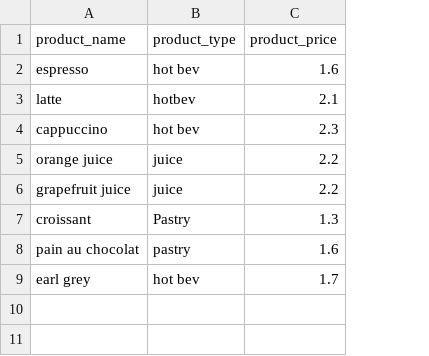
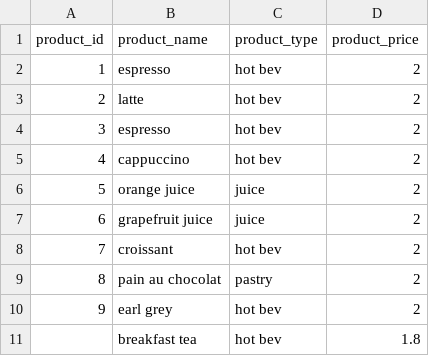
Before and after one commit to morphy418/mini-project, a CSV file: data/products.csv, drawn as a sheet; addresses are those after the commit; the diff names each change by its address in the sheet, - before the commit and + after, or states it on an @@ line.

```diff
--- a/data/products.csv
+++ b/data/products.csv
+column A (product_id), rows 2-3: 1 | 2; rows 5-10: 4 | 5 | 6 | 7 | 8 | 9
-D2 (product_price): 1.6
+D2 (product_price): 2
-C3 (product_type): hotbev
+C3 (product_type): hot bev
-D3 (product_price): 2.1
+D3 (product_price): 2
+row 4: 3 | espresso | hot bev | 2
-D5 (product_price): 2.3
+D5 (product_price): 2
-D6:D7 (product_price): 2.2
+D6:D7 (product_price): 2
-C8 (product_type): Pastry
+C8 (product_type): hot bev
-D8 (product_price): 1.3
+D8 (product_price): 2
-D9 (product_price): 1.6
+D9 (product_price): 2
-D10 (product_price): 1.7
+D10 (product_price): 2
+row 11:  | breakfast tea | hot bev | 1.8
```
Also changed, not shown: 5 other files.
